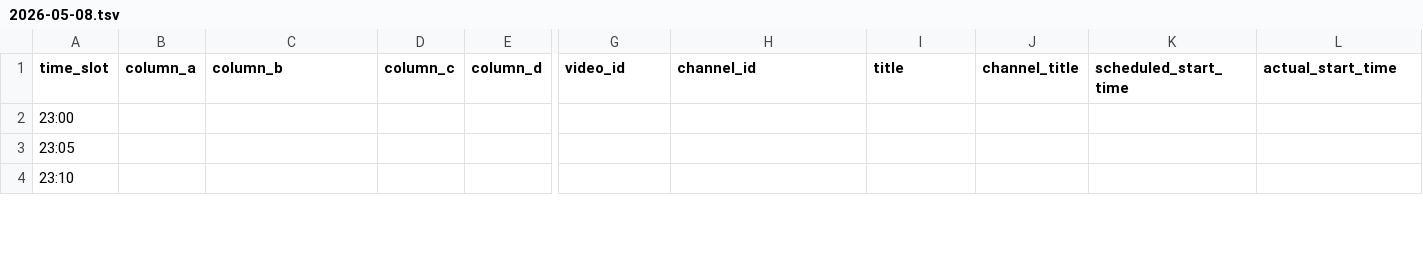
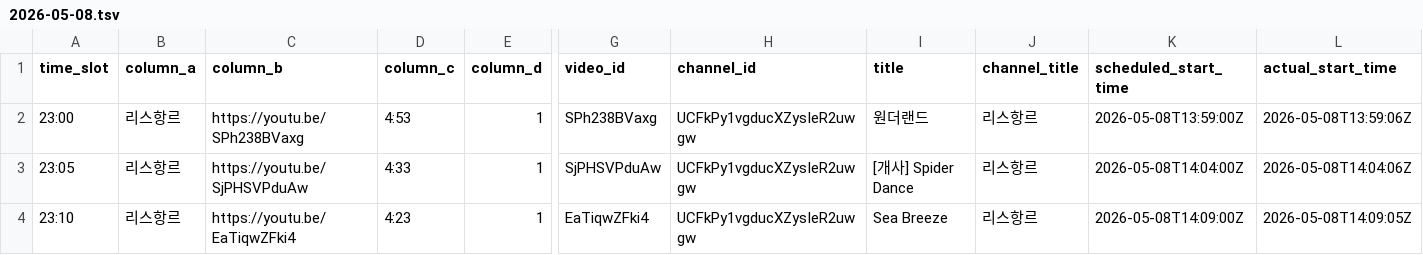
Before and after one commit to ChangpopWiki/premiere-relay-archive-data, a TSV file: 2026/05/2026-05-08.tsv, drawn as a sheet; only a part is shown, gaps mark what is left out; the diff covers the shown part only; the diff names each change by its address in the sheet, - before the commit and + after, or states it on an @@ line.

```diff
--- a/2026/05/2026-05-08.tsv
+++ b/2026/05/2026-05-08.tsv
-B2:B4 (column_a): (empty)
+B2:B4 (column_a): 리스항르
-C2 (column_b): (empty)
+C2 (column_b): https://youtu.be/SPh238BVaxg
-D2 (column_c): (empty)
+D2 (column_c): 4:53
-E2:E4 (column_d): (empty)
+E2:E4 (column_d): 1
-G2 (video_id): (empty)
+G2 (video_id): SPh238BVaxg
-H2:H4 (channel_id): (empty)
+H2:H4 (channel_id): UCFkPy1vgducXZysIeR2uwgw
-I2 (title): (empty)
+I2 (title): 원더랜드
-J2:J4 (channel_title): (empty)
+J2:J4 (channel_title): 리스항르
-K2 (scheduled_start_time): (empty)
+K2 (scheduled_start_time): 2026-05-08T13:59:00Z
-L2 (actual_start_time): (empty)
+L2 (actual_start_time): 2026-05-08T13:59:06Z
-C3 (column_b): (empty)
+C3 (column_b): https://youtu.be/SjPHSVPduAw
-D3 (column_c): (empty)
+D3 (column_c): 4:33
-G3 (video_id): (empty)
+G3 (video_id): SjPHSVPduAw
-I3 (title): (empty)
+I3 (title): [개사] Spider Dance
-K3 (scheduled_start_time): (empty)
+K3 (scheduled_start_time): 2026-05-08T14:04:00Z
-L3 (actual_start_time): (empty)
+L3 (actual_start_time): 2026-05-08T14:04:06Z
-C4 (column_b): (empty)
+C4 (column_b): https://youtu.be/EaTiqwZFki4
-D4 (column_c): (empty)
+D4 (column_c): 4:23
-G4 (video_id): (empty)
+G4 (video_id): EaTiqwZFki4
-I4 (title): (empty)
+I4 (title): Sea Breeze
-K4 (scheduled_start_time): (empty)
+K4 (scheduled_start_time): 2026-05-08T14:09:00Z
-L4 (actual_start_time): (empty)
+L4 (actual_start_time): 2026-05-08T14:09:05Z
```
Also changed, not shown: 47 edited cells elsewhere in this file, 1 other file.
